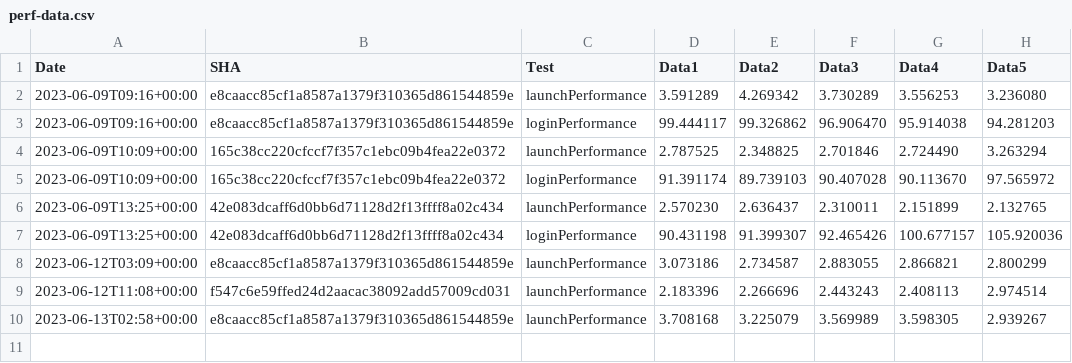
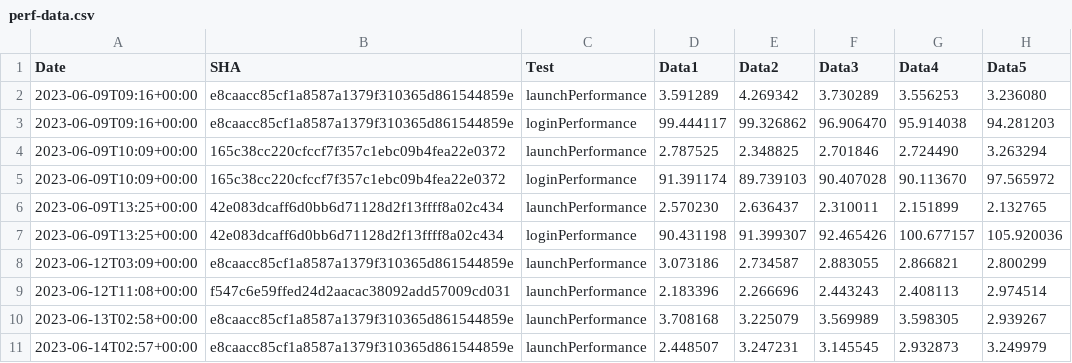
Before and after one commit to michaelkaye/element-x-ios, a CSV file: performance/perf-data.csv, drawn as a sheet; the diff names each change by its address in the sheet, - before the commit and + after, or states it on an @@ line.

Commit message:
Results for e8caacc85cf1a8587a1379f310365d861544859e

```diff
--- a/performance/perf-data.csv
+++ b/performance/perf-data.csv
+row 11: 2023-06-14T02:57+00:00 | e8caacc85cf1a8587a1379f310365d861544859e | launchPerformance | 2.448507 | 3.247231 | 3.145545 | 2.932873 | 3.249979
```
